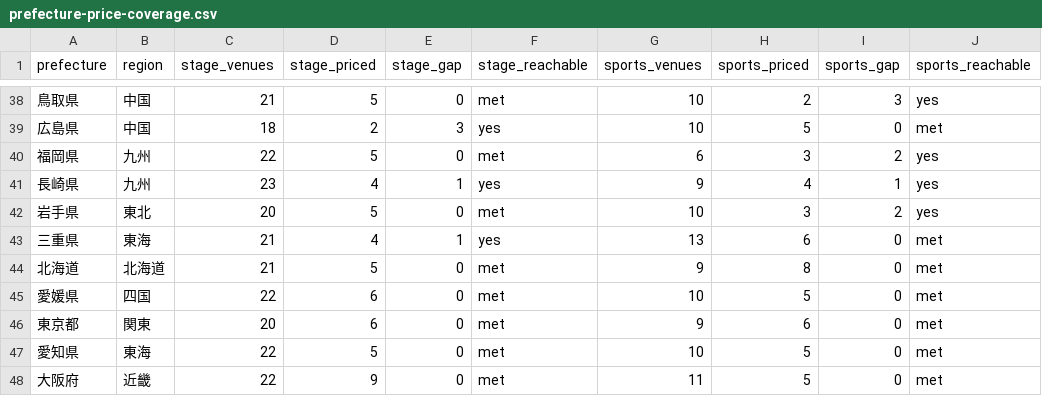
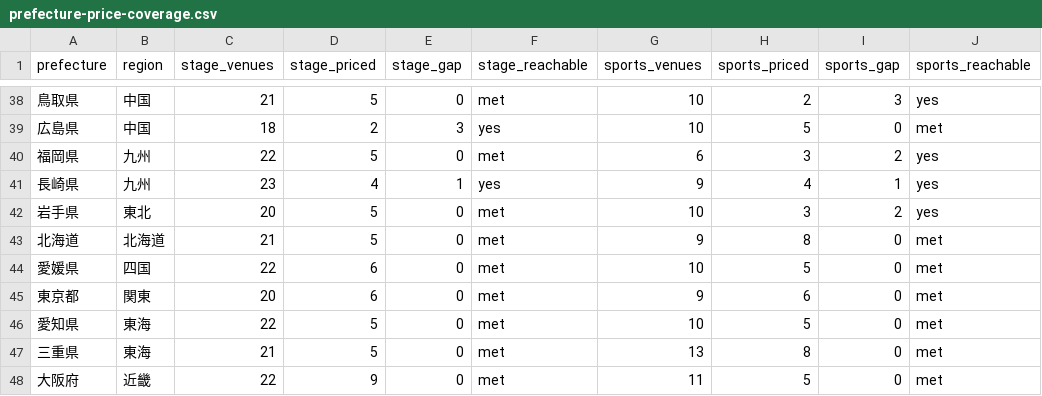
Before and after one commit to aratama-ship-it/venue-monosashi, a CSV file: data/prefecture-price-coverage.csv, drawn as a sheet; only a part is shown, gaps mark what is left out.

```diff
--- a/data/prefecture-price-coverage.csv
+++ b/data/prefecture-price-coverage.csv
@@ -42,3 +42,2 @@ prefecture,region,stage_venues,stage_priced,stage_gap,stage_reachable,sports_ven
 岩手県,東北,20,5,0,met,10,3,2,yes
-三重県,東海,21,4,1,yes,13,6,0,met
 北海道,北海道,21,5,0,met,9,8,0,met
@@ -47,2 +46,3 @@ prefecture,region,stage_venues,stage_priced,stage_gap,stage_reachable,sports_ven
 愛知県,東海,22,5,0,met,10,5,0,met
+三重県,東海,21,5,0,met,13,8,0,met
 大阪府,近畿,22,9,0,met,11,5,0,met
```
Also changed, not shown: 2 other files.
